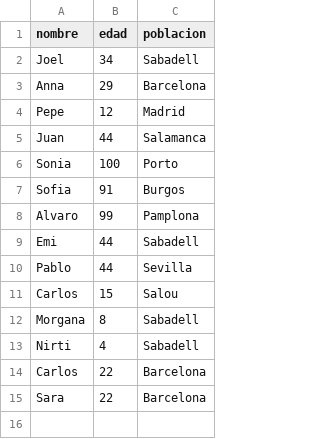
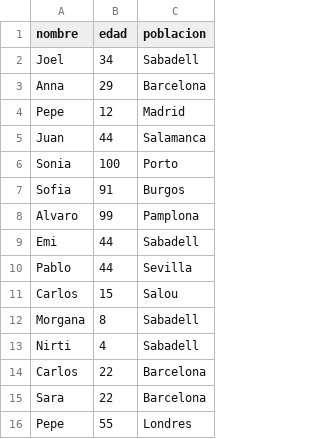
Before and after one commit to oathmind/curso-git-joel, a CSV file: datos.csv, drawn as a sheet.

Commit message:
Add Pepe

```diff
--- a/datos.csv
+++ b/datos.csv
@@ -15 +15,2 @@ Carlos;22;Barcelona
 Sara;22;Barcelona
+Pepe;55;Londres
```
